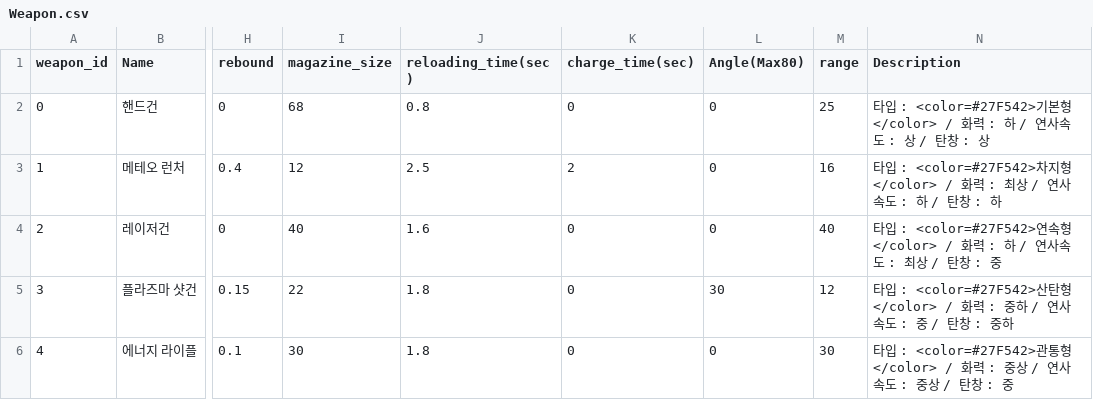
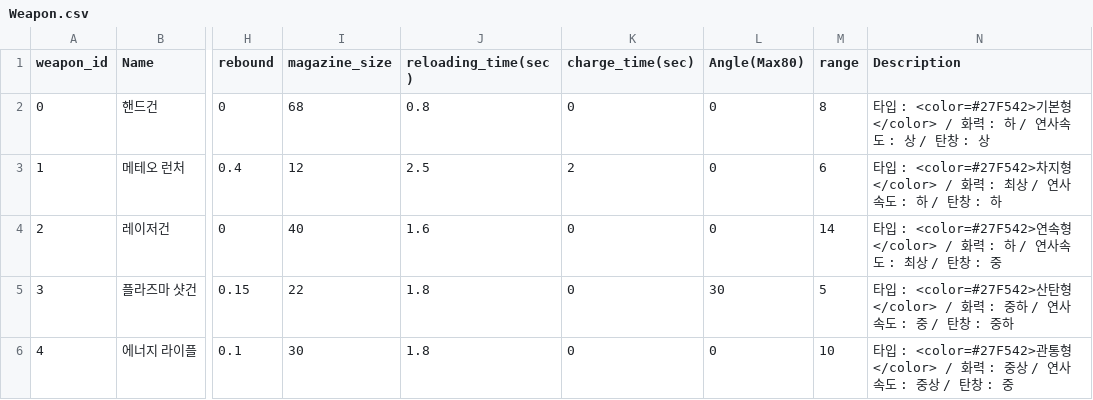
Before and after one commit to An-Shine/AKH_TeamPJ_Portfolio_01, a CSV file: Assets/Resources/Datas/Weapon.csv, drawn as a sheet; only a part is shown, gaps mark what is left out; the diff names each change by its address in the sheet, - before the commit and + after, or states it on an @@ line.

```diff
--- a/Assets/Resources/Datas/Weapon.csv
+++ b/Assets/Resources/Datas/Weapon.csv
-M2 (range): 25
+M2 (range): 8
-M3 (range): 16
+M3 (range): 6
-M4 (range): 40
+M4 (range): 14
-M5 (range): 12
+M5 (range): 5
-M6 (range): 30
+M6 (range): 10
```
Also changed, not shown: Assets/Resources/Datas/Item.csv, Assets/Resources/Datas/ItemEffect.csv, 1 other file.
